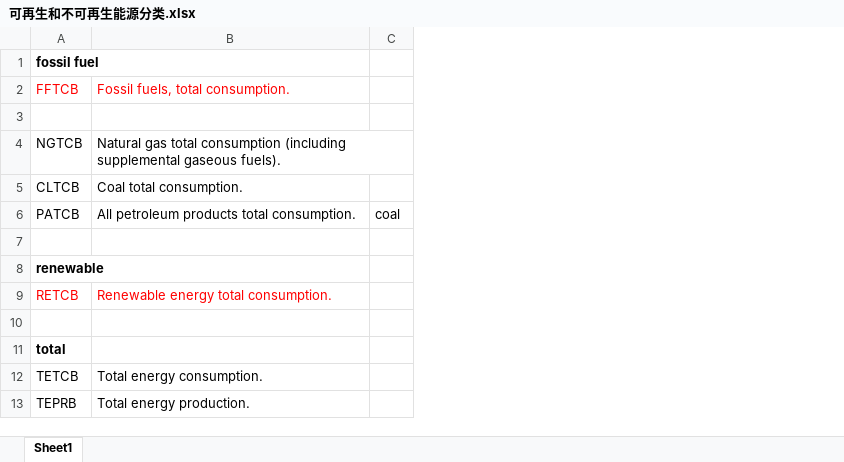
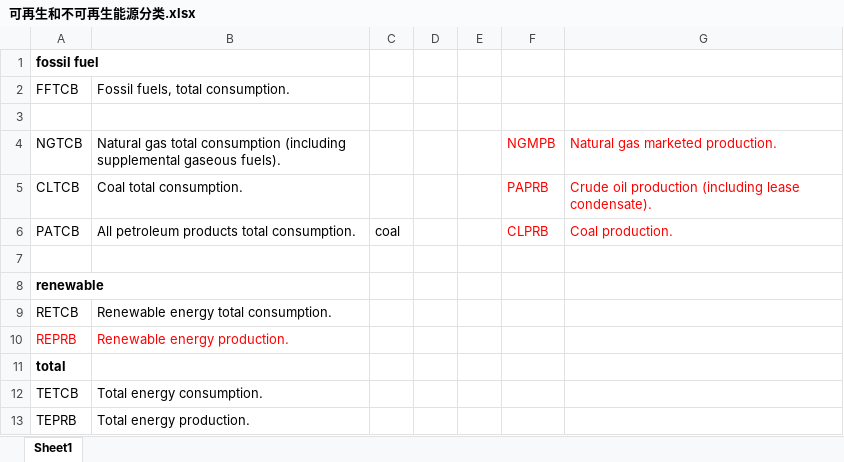
Before and after one commit to babyshushu/Math-modeling-2018.2, an Excel workbook: 正式建模/可再生和不可再生能源分类.xlsx, sheet Sheet1, drawn as a sheet; values as stored, in another font and other column widths than the file's, no borders; the diff names each change by its address in the sheet, - before the commit and + after, or states it on an @@ line.

```diff
--- a/正式建模/可再生和不可再生能源分类.xlsx (sheet Sheet1)
+++ b/正式建模/可再生和不可再生能源分类.xlsx (sheet Sheet1)
+column D, empty
+column E, empty
+column F, rows 4-6: NGMPB | PAPRB | CLPRB
+column G, rows 4-6: Natural gas marketed production. | Crude oil production (including lease condensate). | Coal production.
-A2:B2 text colour: #FF0000
+A2:B2 text colour: black
-A9:B9 text colour: #FF0000
+A9:B9 text colour: black
-row 10: (empty)
+row 10: REPRB | Renewable energy production.
```
